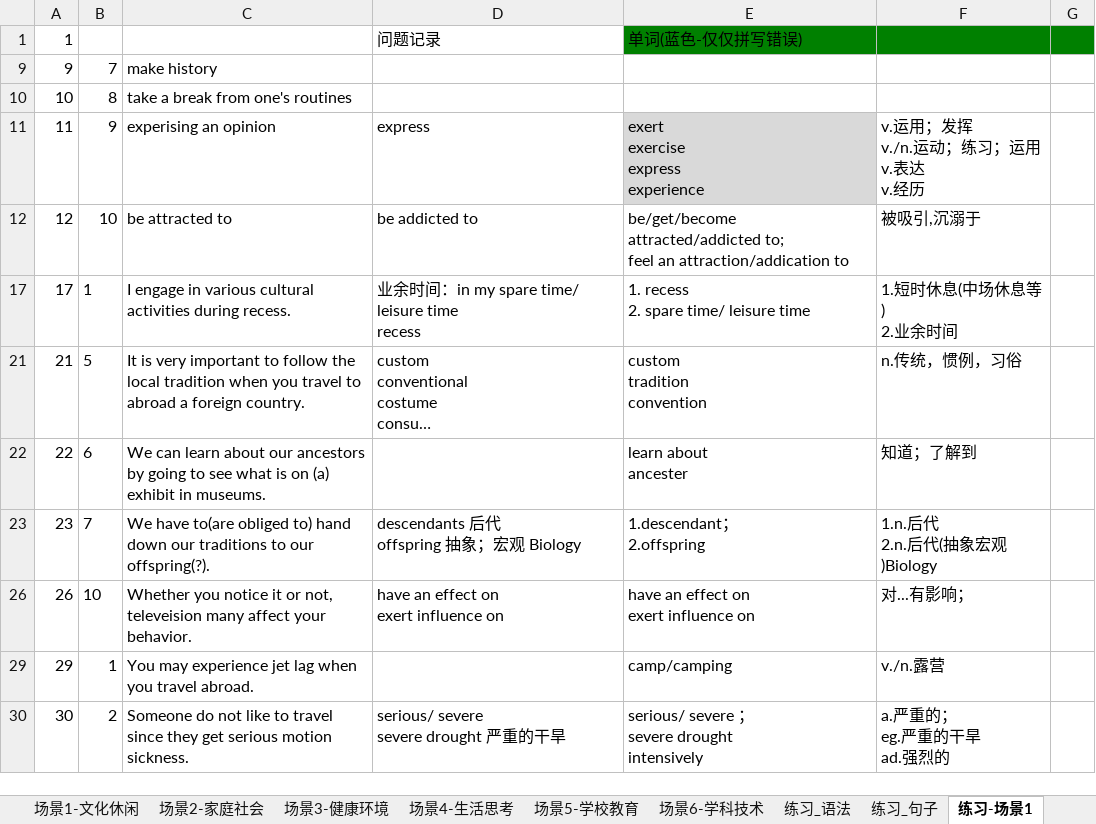
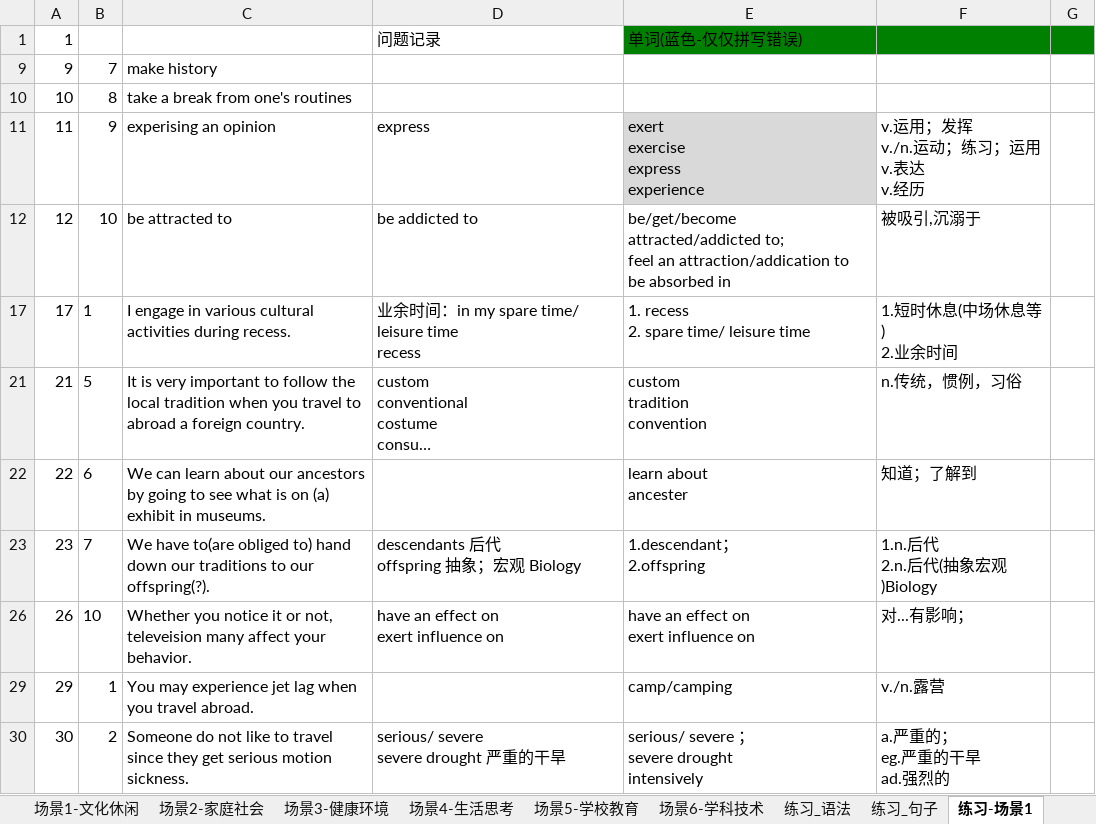
Before and after one commit to HiJody/TOFEL_STUDY, an Excel workbook: TOFEL_写作_基础训练.xlsm, sheet 练习-场景1, drawn as a sheet; only a part is shown; long unchanged cells end in …; values as stored, in another font and other column widths than the file's, no borders; ↵ is a line break in a cell; the diff names each change by its address in the sheet, - before the commit and + after, or states it on an @@ line.

```diff
--- a/TOFEL_写作_基础训练.xlsm (sheet 练习-场景1)
+++ b/TOFEL_写作_基础训练.xlsm (sheet 练习-场景1)
-E12: …attraction/addication to
+E12: …attraction/addication to ↵ be absorbed in
```
Also changed, not shown: 3 other files.
